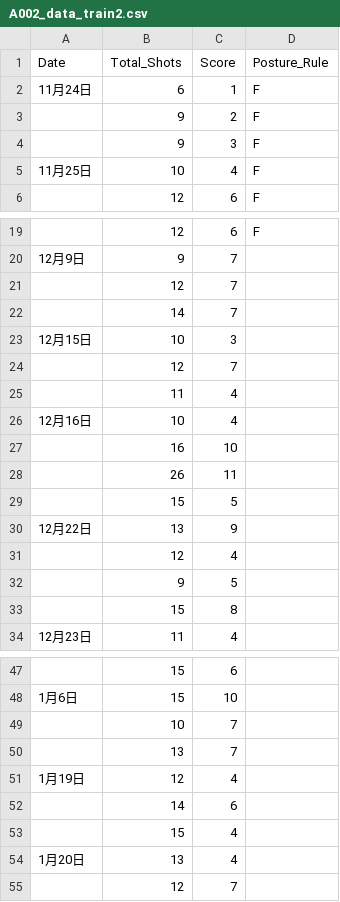
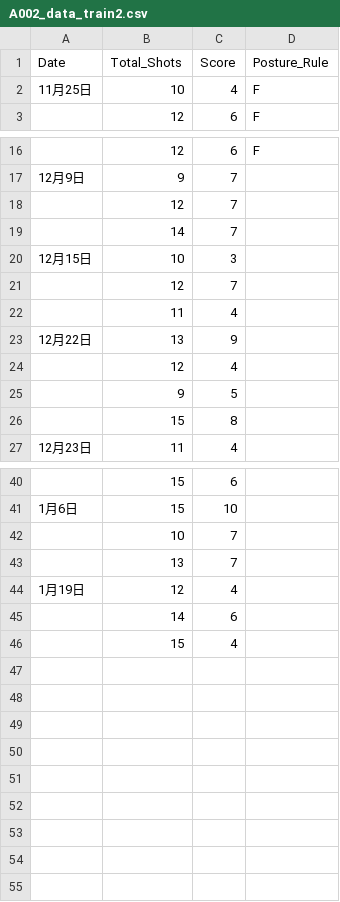
Before and after one commit to RyanW0616/MR-Rehab-System, a CSV file: data/A002_data_train2.csv, drawn as a sheet; only a part is shown, gaps mark what is left out.

```diff
--- a/data/A002_data_train2.csv
+++ b/data/A002_data_train2.csv
@@ -1,5 +1,2 @@
 Date,Total_Shots,Score,Posture_Rule
-11月24日,6,1,F
-,9,2,F
-,9,3,F
 11月25日,10,4,F
@@ -25,6 +22,2 @@
 ,11,4,
-12月16日,10,4,
-,16,10,
-,26,11,
-,15,5,
 12月22日,13,9,
@@ -53,3 +46 @@
 ,15,4,
-1月20日,13,4,
-,12,7,
```
Also changed, not shown: data/A001_data_train2.csv, data/A001_data_train4.csv, 3 other files.
